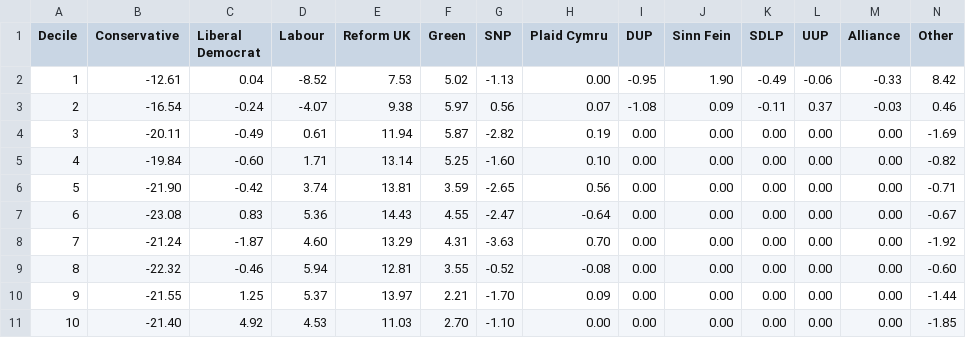
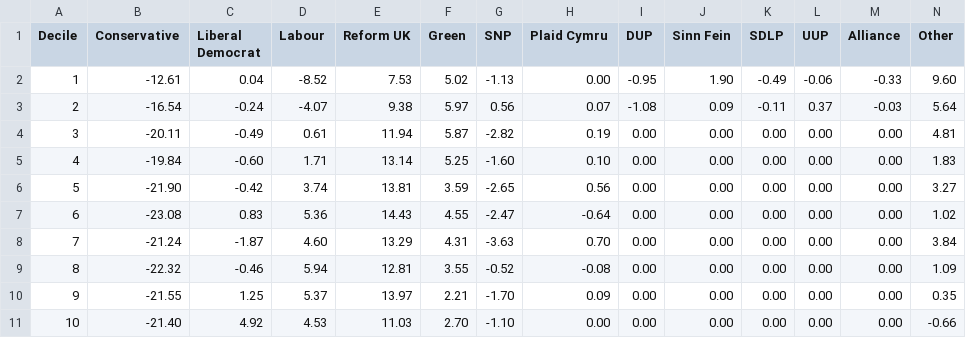
Before and after one commit to JacobWeinbren/2024-Election, a CSV file: output/percentage_point_changes.csv, drawn as a sheet.

```diff
--- a/output/percentage_point_changes.csv
+++ b/output/percentage_point_changes.csv
@@ -1,11 +1,11 @@
 Decile,Conservative,Liberal Democrat,Labour,Reform UK,Green,SNP,Plaid Cymru,DUP,Sinn Fein,SDLP,UUP,Alliance,Other
-1,-12.61,0.04,-8.52,7.53,5.02,-1.13,0.00,-0.95,1.90,-0.49,-0.06,-0.33,8.42
-2,-16.54,-0.24,-4.07,9.38,5.97,0.56,0.07,-1.08,0.09,-0.11,0.37,-0.03,0.46
-3,-20.11,-0.49,0.61,11.94,5.87,-2.82,0.19,0.00,0.00,0.00,0.00,0.00,-1.69
-4,-19.84,-0.60,1.71,13.14,5.25,-1.60,0.10,0.00,0.00,0.00,0.00,0.00,-0.82
-5,-21.90,-0.42,3.74,13.81,3.59,-2.65,0.56,0.00,0.00,0.00,0.00,0.00,-0.71
-6,-23.08,0.83,5.36,14.43,4.55,-2.47,-0.64,0.00,0.00,0.00,0.00,0.00,-0.67
-7,-21.24,-1.87,4.60,13.29,4.31,-3.63,0.70,0.00,0.00,0.00,0.00,0.00,-1.92
-8,-22.32,-0.46,5.94,12.81,3.55,-0.52,-0.08,0.00,0.00,0.00,0.00,0.00,-0.60
-9,-21.55,1.25,5.37,13.97,2.21,-1.70,0.09,0.00,0.00,0.00,0.00,0.00,-1.44
-10,-21.40,4.92,4.53,11.03,2.70,-1.10,0.00,0.00,0.00,0.00,0.00,0.00,-1.85
+1,-12.61,0.04,-8.52,7.53,5.02,-1.13,0.00,-0.95,1.90,-0.49,-0.06,-0.33,9.60
+2,-16.54,-0.24,-4.07,9.38,5.97,0.56,0.07,-1.08,0.09,-0.11,0.37,-0.03,5.64
+3,-20.11,-0.49,0.61,11.94,5.87,-2.82,0.19,0.00,0.00,0.00,0.00,0.00,4.81
+4,-19.84,-0.60,1.71,13.14,5.25,-1.60,0.10,0.00,0.00,0.00,0.00,0.00,1.83
+5,-21.90,-0.42,3.74,13.81,3.59,-2.65,0.56,0.00,0.00,0.00,0.00,0.00,3.27
+6,-23.08,0.83,5.36,14.43,4.55,-2.47,-0.64,0.00,0.00,0.00,0.00,0.00,1.02
+7,-21.24,-1.87,4.60,13.29,4.31,-3.63,0.70,0.00,0.00,0.00,0.00,0.00,3.84
+8,-22.32,-0.46,5.94,12.81,3.55,-0.52,-0.08,0.00,0.00,0.00,0.00,0.00,1.09
+9,-21.55,1.25,5.37,13.97,2.21,-1.70,0.09,0.00,0.00,0.00,0.00,0.00,0.35
+10,-21.40,4.92,4.53,11.03,2.70,-1.10,0.00,0.00,0.00,0.00,0.00,0.00,-0.66
```
Also changed, not shown: output/2024_percentages_by_decile.csv, 1 other file.
